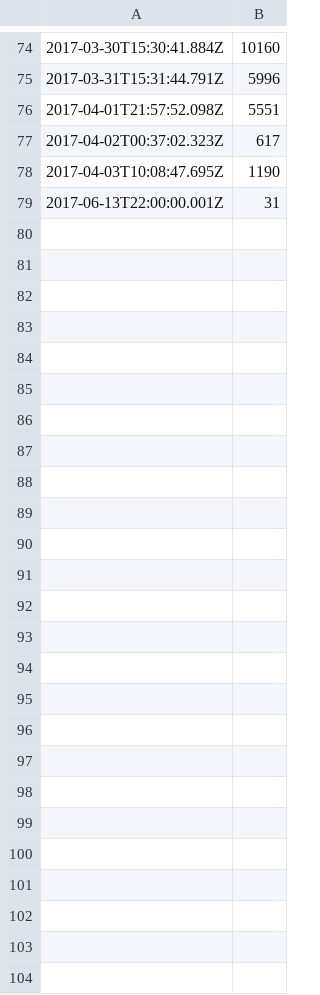
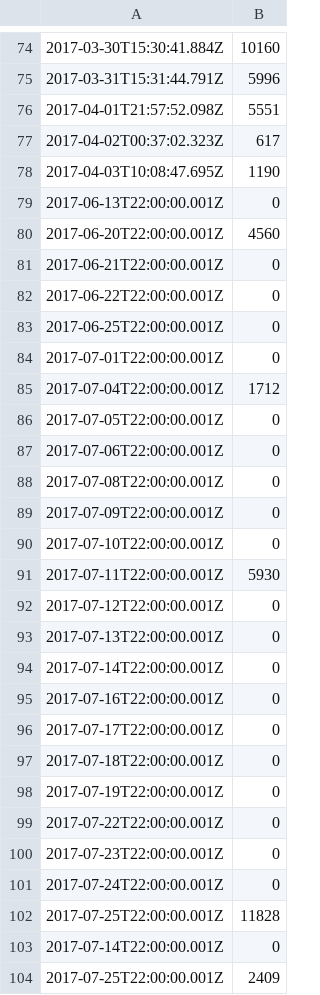
Before and after one commit to dherault/hit-stats, a CSV file: hits.csv, drawn as a sheet; only a part is shown, gaps mark what is left out.

Commit message:
update

```diff
--- a/hits.csv
+++ b/hits.csv
@@ -78,2 +78,27 @@
 2017-04-03T10:08:47.695Z,1190
-2017-06-13T22:00:00.001Z,31
+2017-06-13T22:00:00.001Z,0
+2017-06-20T22:00:00.001Z,4560
+2017-06-21T22:00:00.001Z,0
+2017-06-22T22:00:00.001Z,0
+2017-06-25T22:00:00.001Z,0
+2017-07-01T22:00:00.001Z,0
+2017-07-04T22:00:00.001Z,1712
+2017-07-05T22:00:00.001Z,0
+2017-07-06T22:00:00.001Z,0
+2017-07-08T22:00:00.001Z,0
+2017-07-09T22:00:00.001Z,0
+2017-07-10T22:00:00.001Z,0
+2017-07-11T22:00:00.001Z,5930
+2017-07-12T22:00:00.001Z,0
+2017-07-13T22:00:00.001Z,0
+2017-07-14T22:00:00.001Z,0
+2017-07-16T22:00:00.001Z,0
+2017-07-17T22:00:00.001Z,0
+2017-07-18T22:00:00.001Z,0
+2017-07-19T22:00:00.001Z,0
+2017-07-22T22:00:00.001Z,0
+2017-07-23T22:00:00.001Z,0
+2017-07-24T22:00:00.001Z,0
+2017-07-25T22:00:00.001Z,11828
+2017-07-14T22:00:00.001Z,0
+2017-07-25T22:00:00.001Z,2409
```
